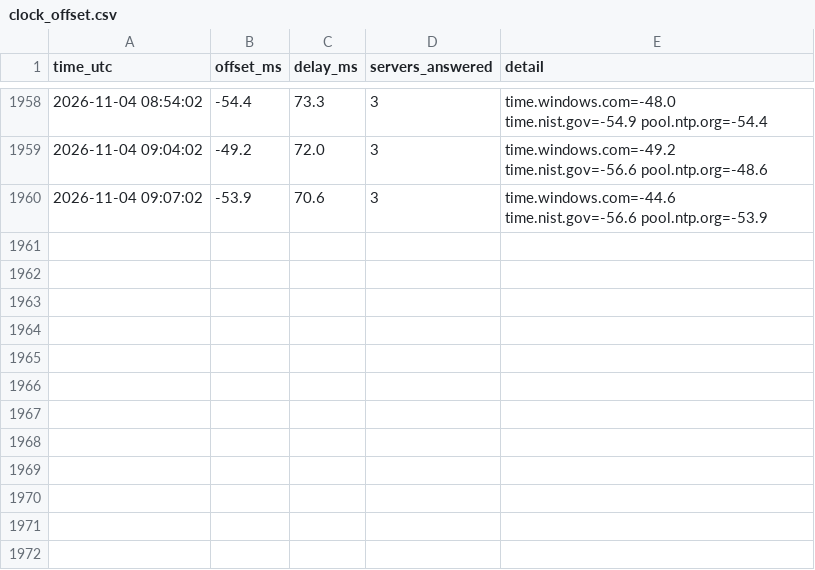
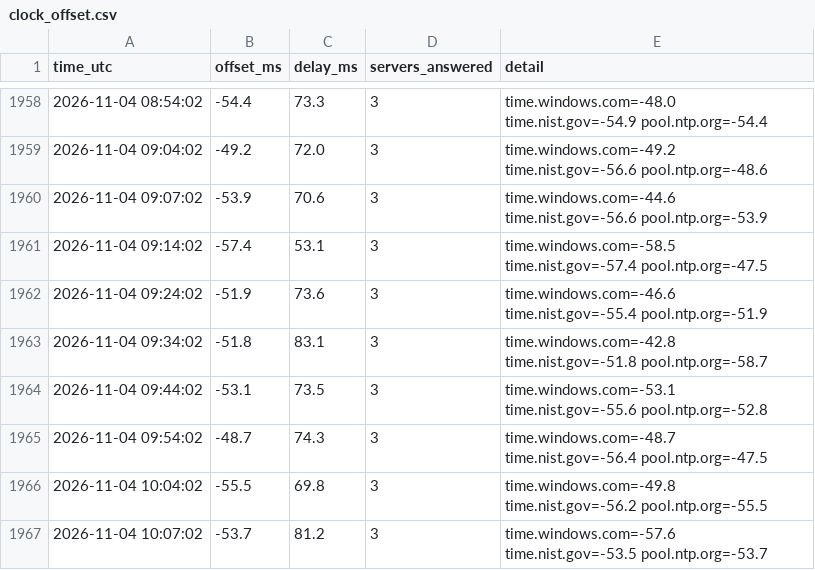
Before and after one commit to Linderwow/NoiseArea, a CSV file: nt8/agent_exports/records/clock_offset.csv, drawn as a sheet; only a part is shown, gaps mark what is left out.

Commit message:
Auto-sync from live: 1 file(s) - clock_offset.csv
Verified before commit: secrets, sync corruption, python/json, append-only ledgers.
Committed by tools/autopush.py.

```diff
--- a/nt8/agent_exports/records/clock_offset.csv
+++ b/nt8/agent_exports/records/clock_offset.csv
@@ -1960 +1960,8 @@ time_utc,offset_ms,delay_ms,servers_answered,detail
 2026-11-04 09:07:02,-53.9,70.6,3,time.windows.com=-44.6 time.nist.gov=-56.6 pool.ntp.org=-53.9
+2026-11-04 09:14:02,-57.4,53.1,3,time.windows.com=-58.5 time.nist.gov=-57.4 pool.ntp.org=-47.5
+2026-11-04 09:24:02,-51.9,73.6,3,time.windows.com=-46.6 time.nist.gov=-55.4 pool.ntp.org=-51.9
+2026-11-04 09:34:02,-51.8,83.1,3,time.windows.com=-42.8 time.nist.gov=-51.8 pool.ntp.org=-58.7
+2026-11-04 09:44:02,-53.1,73.5,3,time.windows.com=-53.1 time.nist.gov=-55.6 pool.ntp.org=-52.8
+2026-11-04 09:54:02,-48.7,74.3,3,time.windows.com=-48.7 time.nist.gov=-56.4 pool.ntp.org=-47.5
+2026-11-04 10:04:02,-55.5,69.8,3,time.windows.com=-49.8 time.nist.gov=-56.2 pool.ntp.org=-55.5
+2026-11-04 10:07:02,-53.7,81.2,3,time.windows.com=-57.6 time.nist.gov=-53.5 pool.ntp.org=-53.7
```
